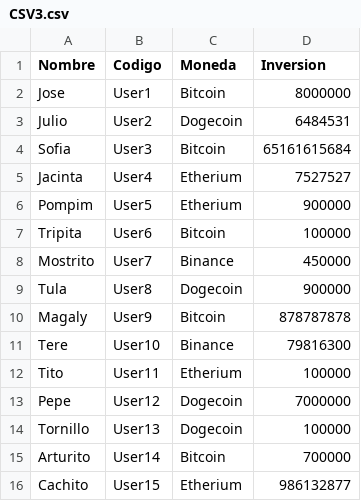
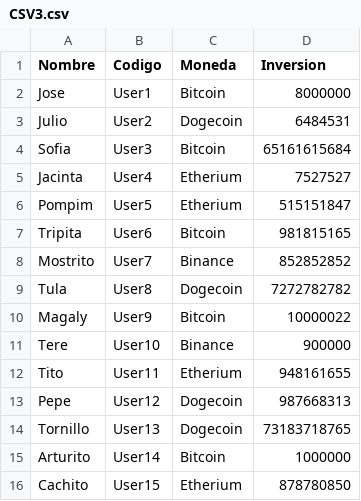
Before and after one commit to SotoBenjamin/Proyecto-Programacion1, a CSV file: CSV3.csv, drawn as a sheet.

Commit message:
new

```diff
--- a/CSV3.csv
+++ b/CSV3.csv
@@ -5,12 +5,12 @@ Sofia,User3,Bitcoin,65161615684
 Jacinta,User4,Etherium,7527527
-Pompim,User5,Etherium,900000
-Tripita,User6,Bitcoin,100000
-Mostrito,User7,Binance,450000
-Tula,User8,Dogecoin,900000
-Magaly,User9,Bitcoin,878787878
-Tere,User10,Binance,79816300
-Tito,User11,Etherium,100000
-Pepe,User12,Dogecoin,7000000
-Tornillo,User13,Dogecoin,100000
-Arturito,User14,Bitcoin,700000
-Cachito,User15,Etherium,986132877
+Pompim,User5,Etherium,515151847
+Tripita,User6,Bitcoin,981815165
+Mostrito,User7,Binance,852852852
+Tula,User8,Dogecoin,7272782782
+Magaly,User9,Bitcoin,10000022
+Tere,User10,Binance,900000
+Tito,User11,Etherium,948161655
+Pepe,User12,Dogecoin,987668313
+Tornillo,User13,Dogecoin,73183718765
+Arturito,User14,Bitcoin,1000000
+Cachito,User15,Etherium,878780850
```
